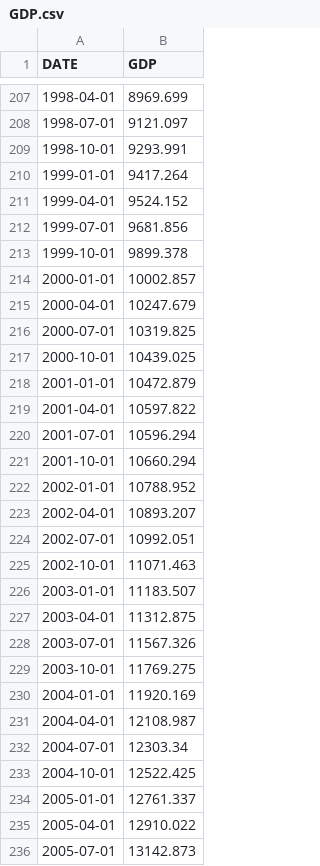
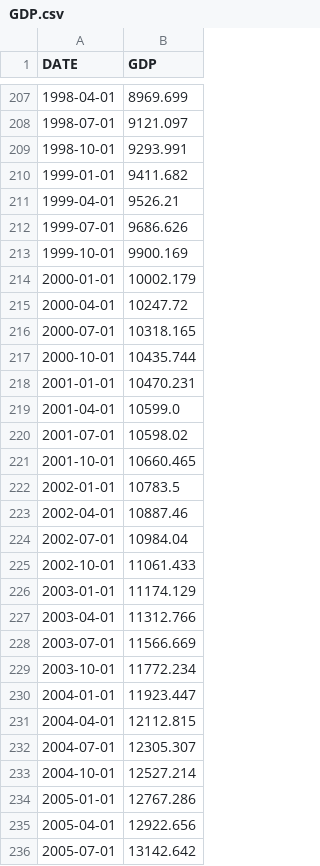
Before and after one commit to hongkai-yu/macro-econ, a CSV file: data/raw/GDP.csv, drawn as a sheet; only a part is shown, gaps mark what is left out; the diff covers the shown part only.

```diff
--- a/data/raw/GDP.csv
+++ b/data/raw/GDP.csv
@@ -209,28 +209,28 @@ DATE,GDP
 1998-10-01,9293.991
-1999-01-01,9417.264
-1999-04-01,9524.152
-1999-07-01,9681.856
-1999-10-01,9899.378
-2000-01-01,10002.857
-2000-04-01,10247.679
-2000-07-01,10319.825
-2000-10-01,10439.025
-2001-01-01,10472.879
-2001-04-01,10597.822
-2001-07-01,10596.294
-2001-10-01,10660.294
-2002-01-01,10788.952
-2002-04-01,10893.207
-2002-07-01,10992.051
-2002-10-01,11071.463
-2003-01-01,11183.507
-2003-04-01,11312.875
-2003-07-01,11567.326
-2003-10-01,11769.275
-2004-01-01,11920.169
-2004-04-01,12108.987
-2004-07-01,12303.34
-2004-10-01,12522.425
-2005-01-01,12761.337
-2005-04-01,12910.022
-2005-07-01,13142.873
+1999-01-01,9411.682
+1999-04-01,9526.21
+1999-07-01,9686.626
+1999-10-01,9900.169
+2000-01-01,10002.179
+2000-04-01,10247.72
+2000-07-01,10318.165
+2000-10-01,10435.744
+2001-01-01,10470.231
+2001-04-01,10599.0
+2001-07-01,10598.02
+2001-10-01,10660.465
+2002-01-01,10783.5
+2002-04-01,10887.46
+2002-07-01,10984.04
+2002-10-01,11061.433
+2003-01-01,11174.129
+2003-04-01,11312.766
+2003-07-01,11566.669
+2003-10-01,11772.234
+2004-01-01,11923.447
+2004-04-01,12112.815
+2004-07-01,12305.307
+2004-10-01,12527.214
+2005-01-01,12767.286
+2005-04-01,12922.656
+2005-07-01,13142.642
```
Also changed, not shown: 9 added rows and 61 edited cells elsewhere in this file, data/raw/cpi.csv, data/raw/interest_rate_10year.csv, 16 other files.
